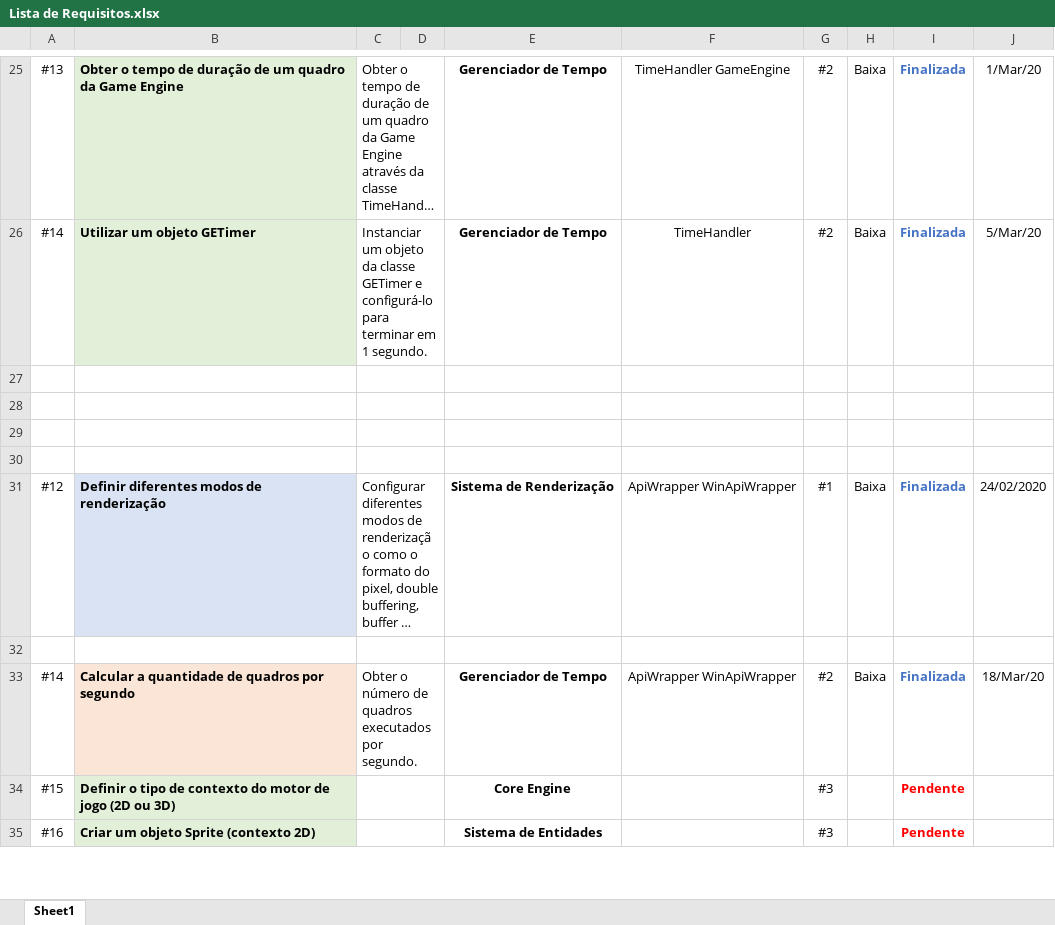
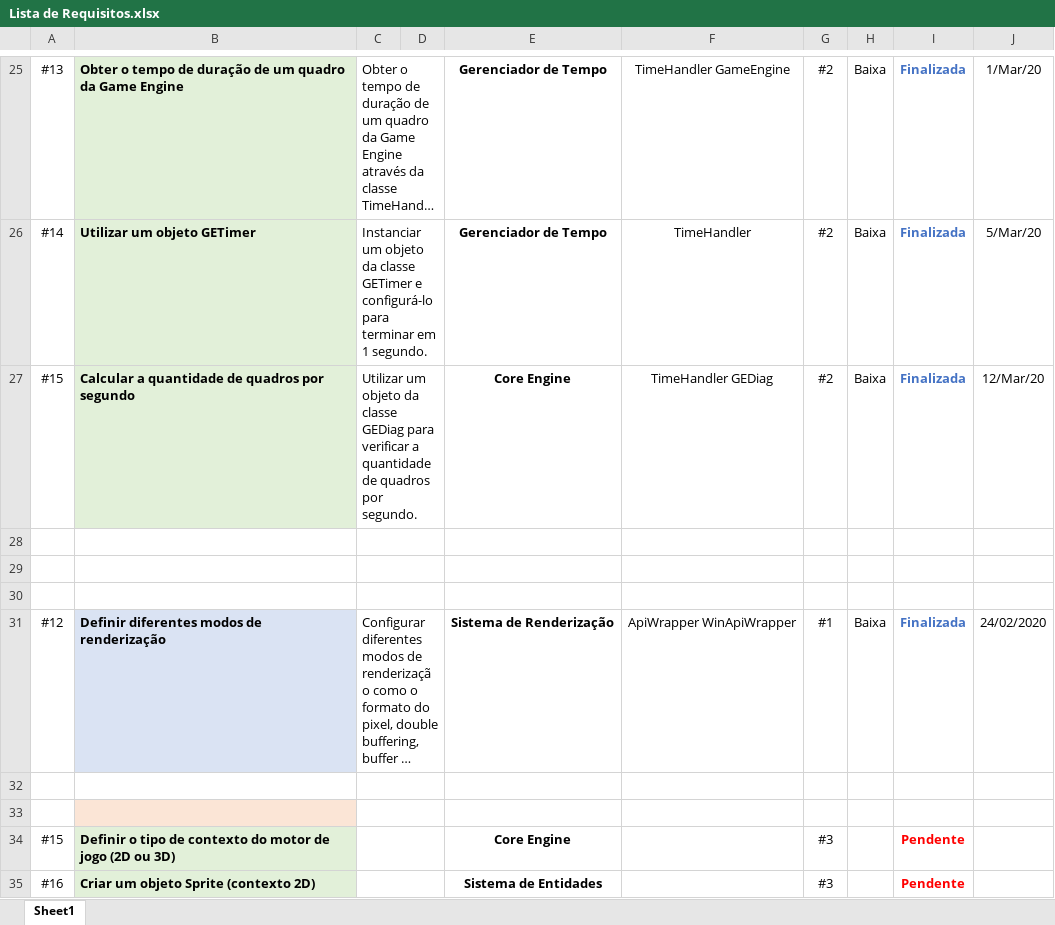
Before and after one commit to Keshizin/tcc-bpmge, an Excel workbook: docs/Lista de Requisitos.xlsx, sheet Sheet1, drawn as a sheet; only a part is shown, gaps mark what is left out; long unchanged cells end in …; values as stored, in another font and other column widths than the file's, no borders; the diff names each change by its address in the sheet, - before the commit and + after, or states it on an @@ line.

Commit message:
Atualização da demo para Sprint 2
Correções nas classes GEDiag e GameEngine
Inclusão de um novo teste de unidade
Atualização no documento Lista de Requisitos

```diff
--- a/docs/Lista de Requisitos.xlsx (sheet Sheet1)
+++ b/docs/Lista de Requisitos.xlsx (sheet Sheet1)
-row 27: (empty)
+row 27: #15 | Calcular a quantidade de quadros por segundo | Utilizar um objeto da classe GEDiag para verificar a quantidade de quadros por segundo. |  | Core Engine | TimeHandler GEDiag | #2 | Baixa | Finalizada | 12/Mar/20
-B27 fill: none
+B27 fill: #E2F0D9
-row 33: #14 | Calcular a quantidade de quadros por segundo | Obter o número de quadros executados por segundo. |  | Gerenciador de Tempo | ApiWrapper WinApiWrapper | #2 | Baixa | Finalizada | 18/Mar/20
+row 33: (empty)
```
Also changed, not shown: 10 other files.
